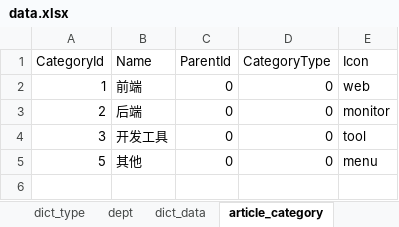
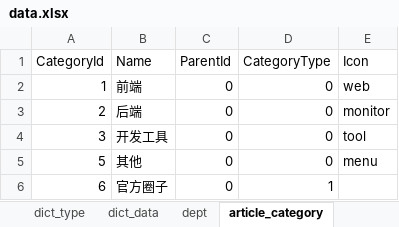
Before and after one commit to izhaorui/Zr.Admin.NET, an Excel workbook: ZR.Admin.WebApi/wwwroot/data.xlsx, sheet article_category, drawn as a sheet; values as stored, in another font and other column widths than the file's, no borders; the diff names each change by its address in the sheet, - before the commit and + after, or states it on an @@ line.

```diff
--- a/ZR.Admin.WebApi/wwwroot/data.xlsx (sheet article_category)
+++ b/ZR.Admin.WebApi/wwwroot/data.xlsx (sheet article_category)
@@ sheet tab order changed: dict_type | dict_data | dept | article_category @@
+row 6: 6 | 官方圈子 | 0 | 1
```
Also changed, not shown: sheet config, sheet dict_data, sheet dict_type, 10 other files.
